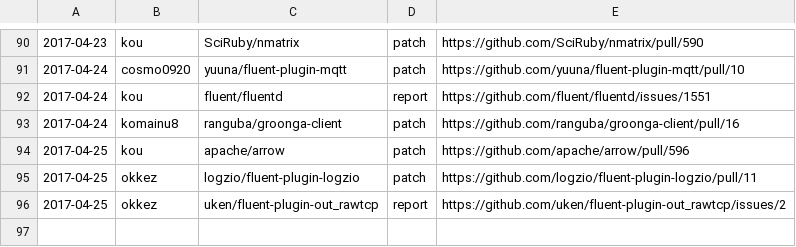
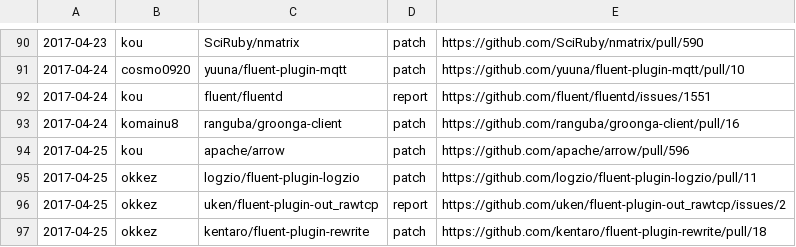
Before and after one commit to clear-code/statistics, a CSV file: upstream-feedback/2017-04.csv, drawn as a sheet; only a part is shown, gaps mark what is left out; the diff names each change by its address in the sheet, - before the commit and + after, or states it on an @@ line.

Commit message:
Add feedback!!

```diff
--- a/upstream-feedback/2017-04.csv
+++ b/upstream-feedback/2017-04.csv
+row 97: 2017-04-25 | okkez | kentaro/fluent-plugin-rewrite | patch | https://github.com/kentaro/fluent-plugin-rewrite/pull/18
```
